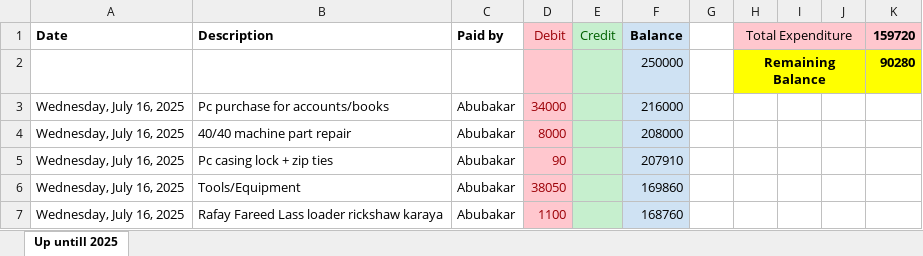
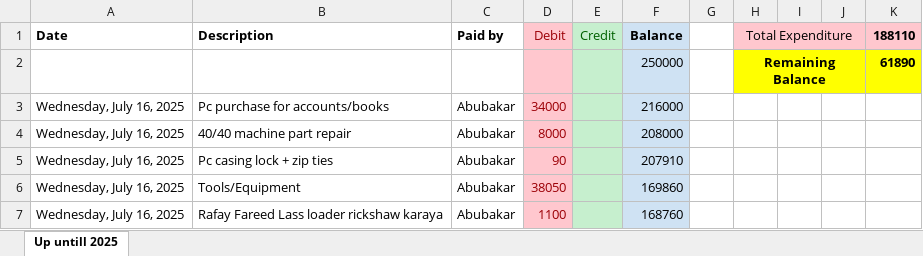
Before and after one commit to mianIndustries/Mian-Industries, an Excel workbook: Expenditures/Expenditure Mian Anjum Saeed.xlsx, sheet Up untill 2025, drawn as a sheet; only a part is shown; values as stored, in another font and other column widths than the file's, no borders; charts and pictures not drawn; the diff covers the shown part only; the diff names each change by its address in the sheet, - before the commit and + after, or states it on an @@ line.

```diff
--- a/Expenditures/Expenditure Mian Anjum Saeed.xlsx (sheet Up untill 2025)
+++ b/Expenditures/Expenditure Mian Anjum Saeed.xlsx (sheet Up untill 2025)
-K1: 159720
+K1: 188110
-K2 (188110): 90280
+K2 (188110): 61890
```
Also changed, not shown: other rows of this sheet, charts or pictures.
